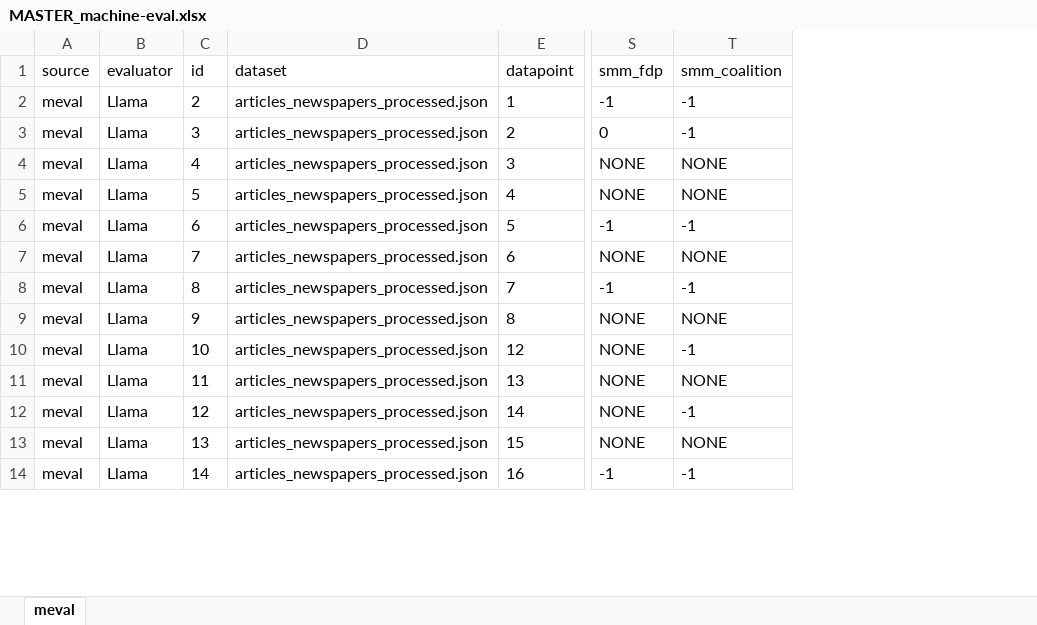
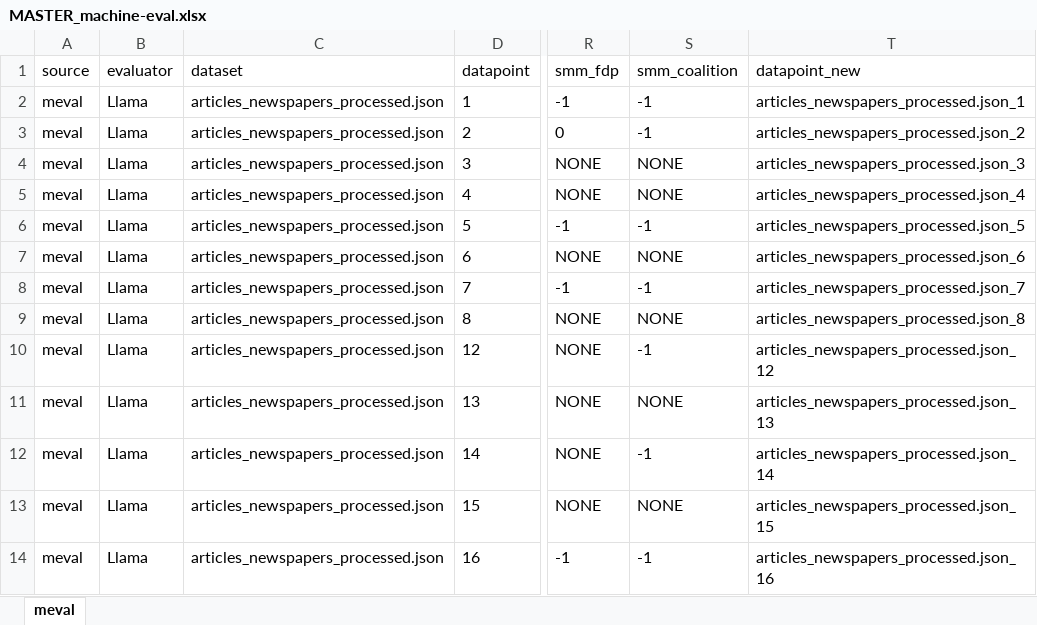
Before and after one commit to EfeSenerr/llm-judge, an Excel workbook: data/processed/MASTER_machine-eval.xlsx, sheet meval, drawn as a sheet; only a part is shown, gaps mark what is left out; values as stored, in another font and other column widths than the file's, no borders; removed rows and columns are numbered as before the commit, all else as after; the diff names each change by its address in the sheet, - before the commit and + after, or states it on an @@ line.

```diff
--- a/data/processed/MASTER_machine-eval.xlsx (sheet meval)
+++ b/data/processed/MASTER_machine-eval.xlsx (sheet meval)
-column C (id), rows 2-14: 2 | 3 | 4 | 5 | 6 | 7 | 8 | 9 | 10 | 11 | 12 | 13 | 14
+column T (datapoint_new), rows 2-14: articles_newspapers_processed.json_1 | articles_newspapers_processed.json_2 | articles_newspapers_processed.json_3 | articles_newspapers_processed.json_4 | articles_newspapers_processed.json_5 | articles_newspapers_processed.json_6 | articles_newspapers_processed.json_7 | articles_newspapers_processed.json_8 | articles_newspapers_processed.json_12 | articles_newspapers_processed.json_13 | articles_newspapers_processed.json_14 | articles_newspapers_processed.json_15 | articles_newspapers_processed.json_16
```
Also changed, not shown: data/processed/MASTER_combined.xlsx, data/processed/MASTER_human-eval.xlsx, 3 other files.
